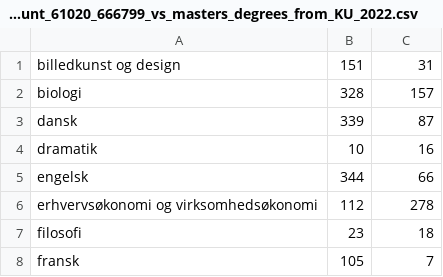
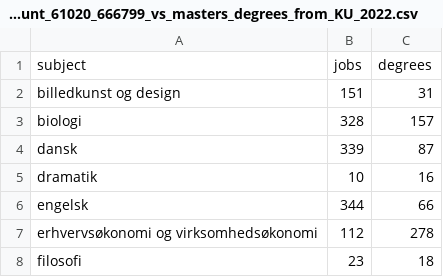
Before and after one commit to wasabi39/gym, a CSV file: subject_count_61020_666799_vs_masters_degrees_from_KU_2022.csv, drawn as a sheet; only a part is shown; the shorter side is filled out with more unchanged rows.

Commit message:
Update subject_count_61020_666799_vs_masters_degrees_from_KU_2022.csv

```diff
--- a/subject_count_61020_666799_vs_masters_degrees_from_KU_2022.csv
+++ b/subject_count_61020_666799_vs_masters_degrees_from_KU_2022.csv
@@ -1 +1,2 @@
+subject,jobs,degrees
 billedkunst og design,151,31
```
